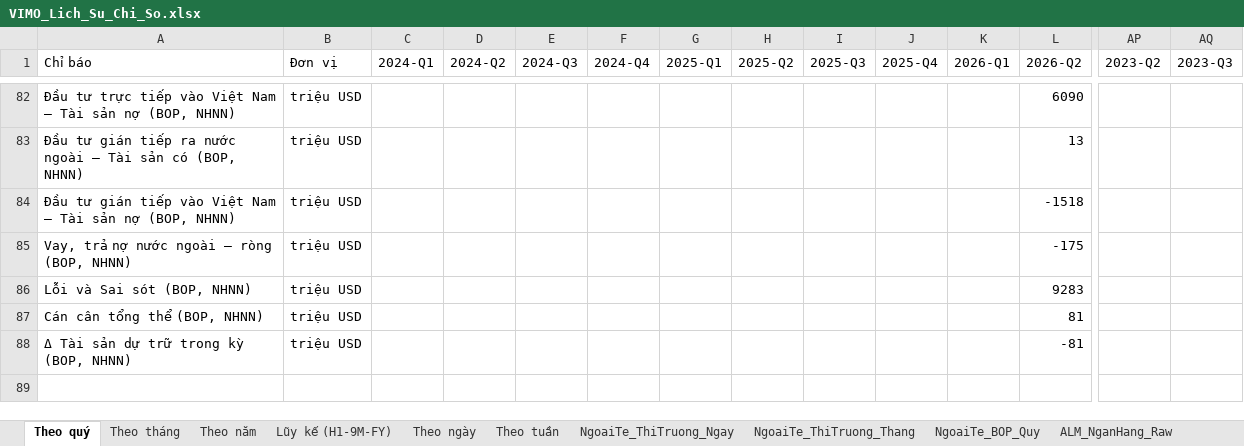
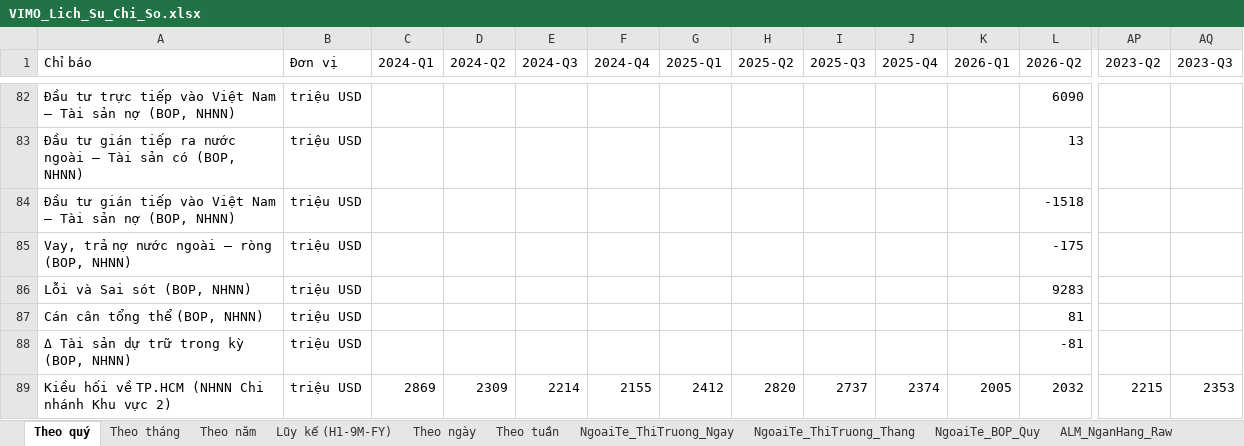
Before and after one commit to Truongutc/Phan-tich-FA, an Excel workbook: Bao cao/VIMO/VIMO_Lich_Su_Chi_So.xlsx, sheet Theo quý, drawn as a sheet; only a part is shown, gaps mark what is left out; values as stored, in another font and other column widths than the file's, no borders; 2 other sheets too large or unreadable and not compared; rows hold the shown columns only; the diff names each change by its address in the sheet, - before the commit and + after, or states it on an @@ line.

Commit message:
Vi mo: them Kieu hoi ve TP.HCM (NHNN Chi nhanh Khu vuc 2) lap gap lop Cung ngoai te
dulieukinhte.com/du-lieu/kieu-hoi-tp-ho-chi-minh-426 - kieu hoi DUNG NGHIA
(personal remittances) nhung CHI PHAM VI TP.HCM, 13 quy (2023-Q2 ->
2026-Q2). Ghi ro trong note la KHONG PHAI so toan quoc, khac voi
bop_sbv_secondary_income_received (toan quoc nhung rong hon) - 2 chi bao
bo sung cho nhau, khong cong don vao "Tong Cung" de tranh double-count
vi quan he chinh xac giua 2 nguon chua duoc NHNN doi chieu cong khai.

```diff
--- a/Bao cao/VIMO/VIMO_Lich_Su_Chi_So.xlsx (sheet Theo quý)
+++ b/Bao cao/VIMO/VIMO_Lich_Su_Chi_So.xlsx (sheet Theo quý)
+row 89: Kiều hối về TP.HCM (NHNN Chi nhánh Khu vực 2) | triệu USD | 2869 | 2309 | 2214 | 2155 | 2412 | 2820 | 2737 | 2374 | 2005 | 2032 | 2215 | 2353
```
Also changed, not shown: sheet NgoaiTe_BOP_Quy, sheet NgoaiTe_ThiTruong_Thang, 6 other files.
